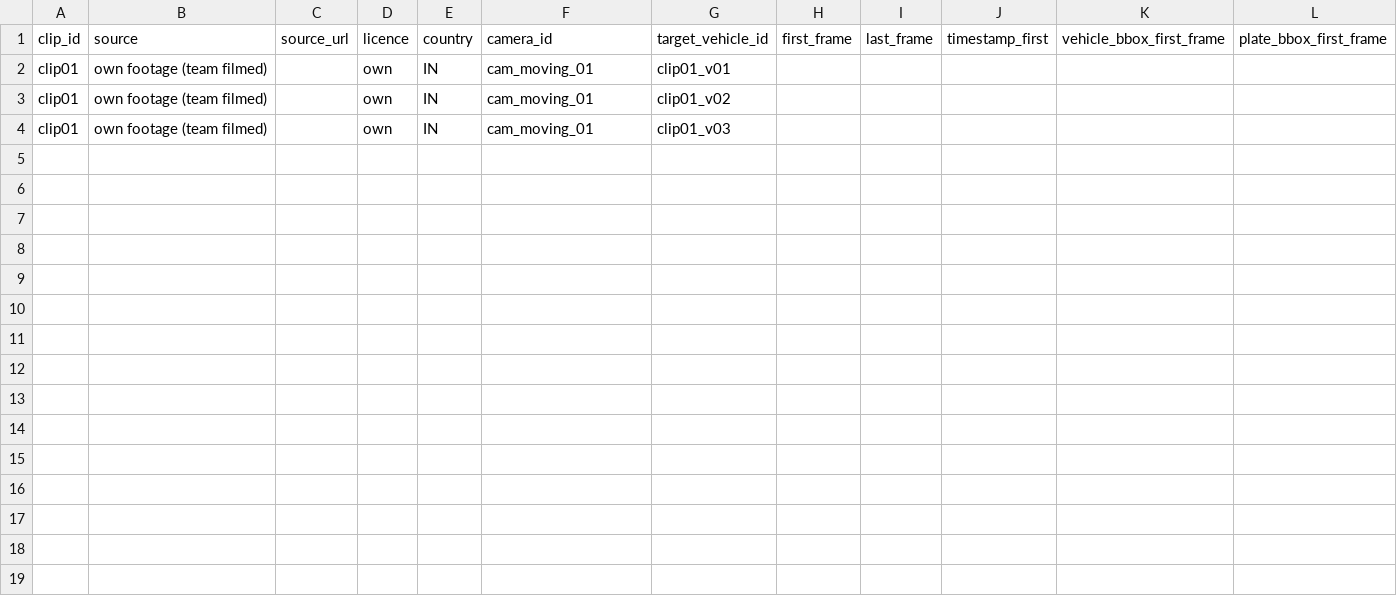
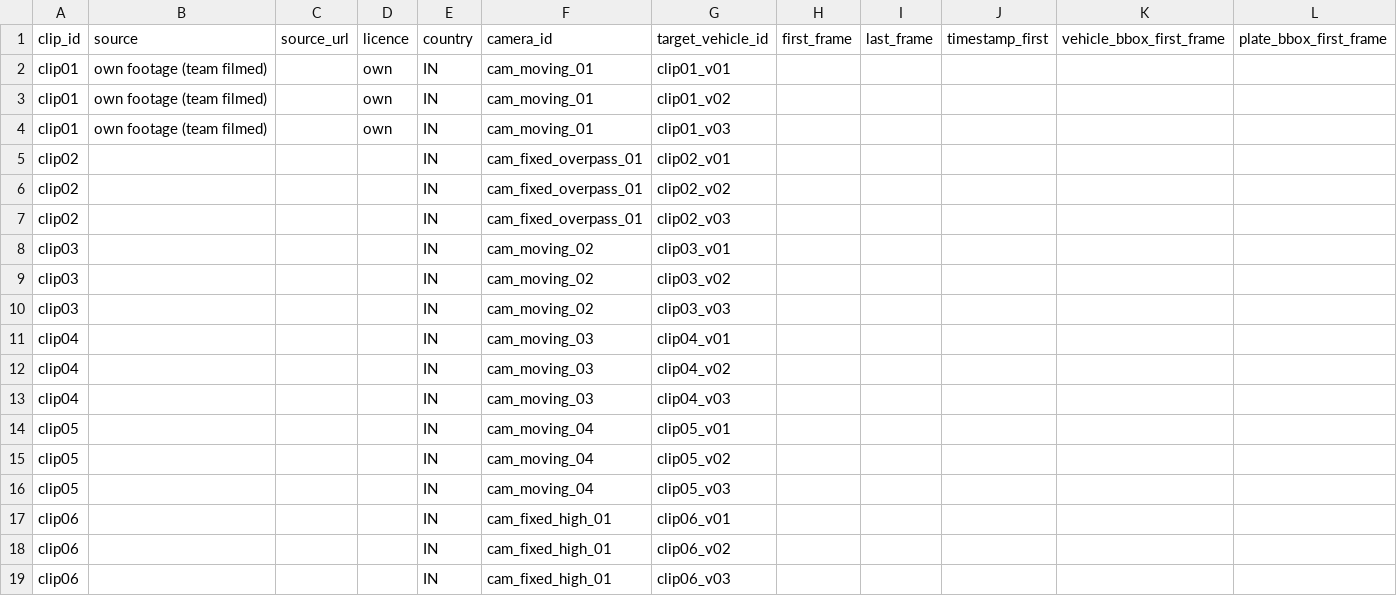
Before and after one commit to JustinSantosh/trace_vision_nebula, a CSV file: TRACEVISION_DATA/evaluation/test_clip_labels_TEMPLATE.csv, drawn as a sheet; only a part is shown; rows hold the shown columns only; the diff names each change by its address in the sheet, - before the commit and + after, or states it on an @@ line.

```diff
--- a/TRACEVISION_DATA/evaluation/test_clip_labels_TEMPLATE.csv
+++ b/TRACEVISION_DATA/evaluation/test_clip_labels_TEMPLATE.csv
+row 5: clip02 |  |  |  | IN | cam_fixed_overpass_01 | clip02_v01
+row 6: clip02 |  |  |  | IN | cam_fixed_overpass_01 | clip02_v02
+row 7: clip02 |  |  |  | IN | cam_fixed_overpass_01 | clip02_v03
+row 8: clip03 |  |  |  | IN | cam_moving_02 | clip03_v01
+row 9: clip03 |  |  |  | IN | cam_moving_02 | clip03_v02
+row 10: clip03 |  |  |  | IN | cam_moving_02 | clip03_v03
+row 11: clip04 |  |  |  | IN | cam_moving_03 | clip04_v01
+row 12: clip04 |  |  |  | IN | cam_moving_03 | clip04_v02
+row 13: clip04 |  |  |  | IN | cam_moving_03 | clip04_v03
+row 14: clip05 |  |  |  | IN | cam_moving_04 | clip05_v01
+row 15: clip05 |  |  |  | IN | cam_moving_04 | clip05_v02
+row 16: clip05 |  |  |  | IN | cam_moving_04 | clip05_v03
+row 17: clip06 |  |  |  | IN | cam_fixed_high_01 | clip06_v01
+row 18: clip06 |  |  |  | IN | cam_fixed_high_01 | clip06_v02
+row 19: clip06 |  |  |  | IN | cam_fixed_high_01 | clip06_v03
```
Also changed, not shown: TRACEVISION_DATA/evaluation/clips.csv, 1 other file.
